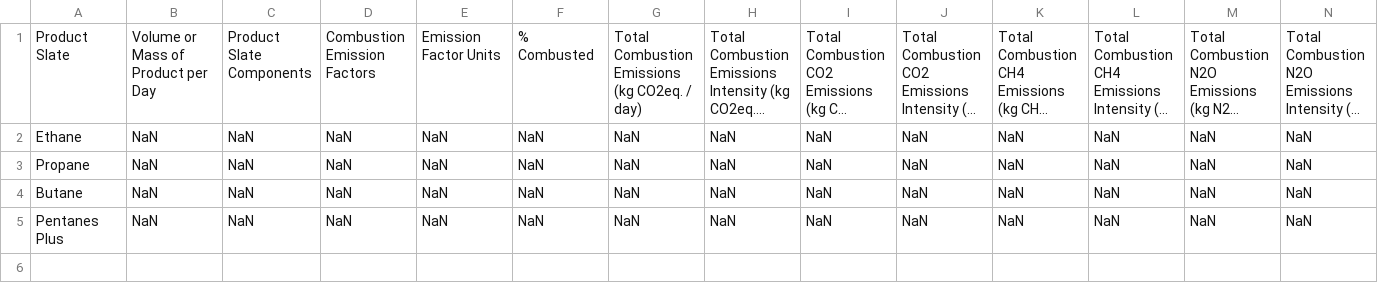
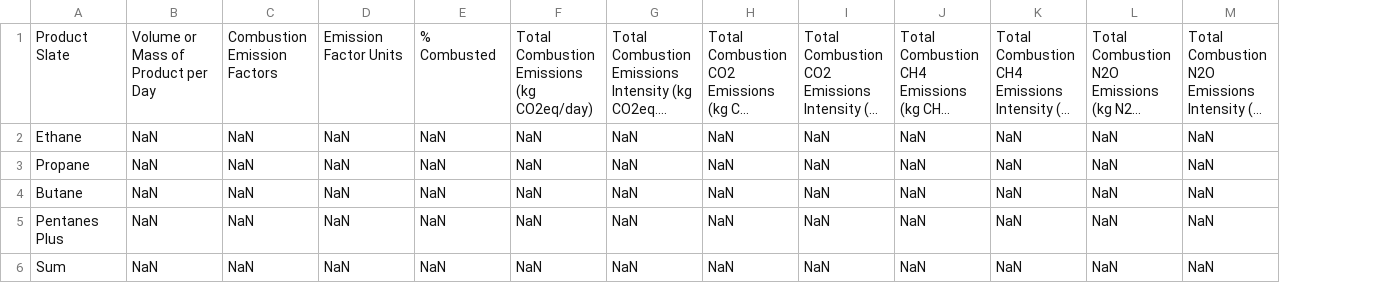
Before and after one commit to RMI/OPEM, a CSV file: src/opem/defaults/results/NGL_Combustion.csv, drawn as a sheet; long unchanged cells end in …; removed rows and columns are numbered as before the commit, all else as after; the diff names each change by its address in the sheet, - before the commit and + after, or states it on an @@ line.

```diff
--- a/src/opem/defaults/results/NGL_Combustion.csv
+++ b/src/opem/defaults/results/NGL_Combustion.csv
-column C, rows 1-5: Product Slate Components | NaN | NaN | NaN | NaN
-F1: Total Combustion Emissions (kg CO2eq. / day)
+F1: Total Combustion Emissions (kg CO2eq/day)
+row 6: Sum | NaN | NaN | NaN | NaN | NaN | NaN | NaN | NaN | NaN | NaN | NaN | NaN
```
Also changed, not shown: opem_input.csv, src/opem/defaults/results/NGL_Transport.csv, 20 other files.
